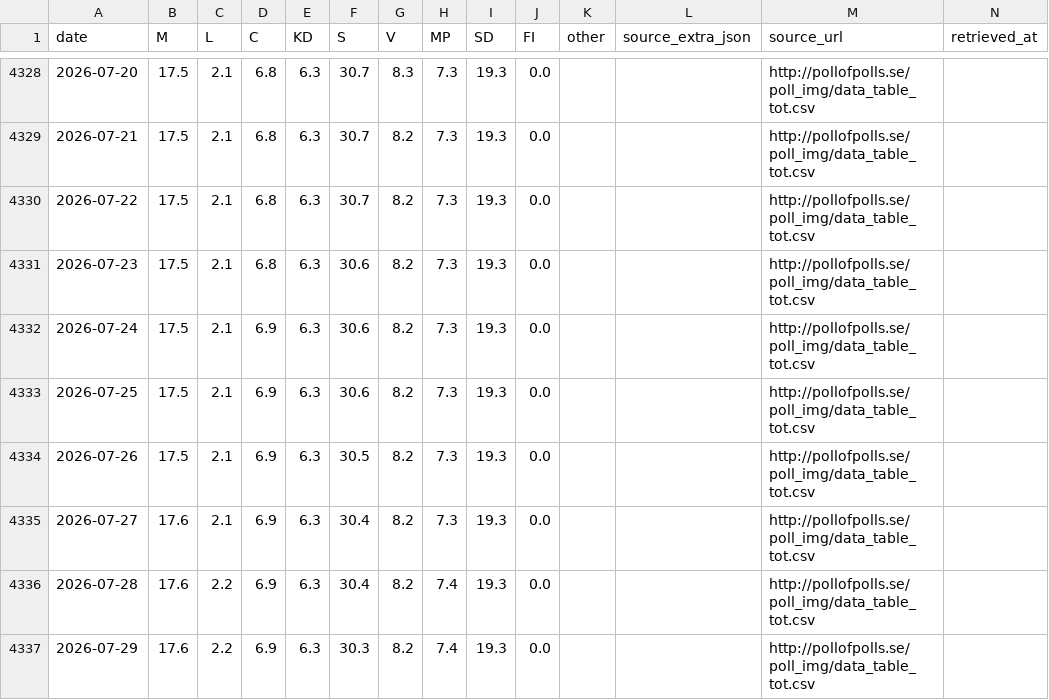
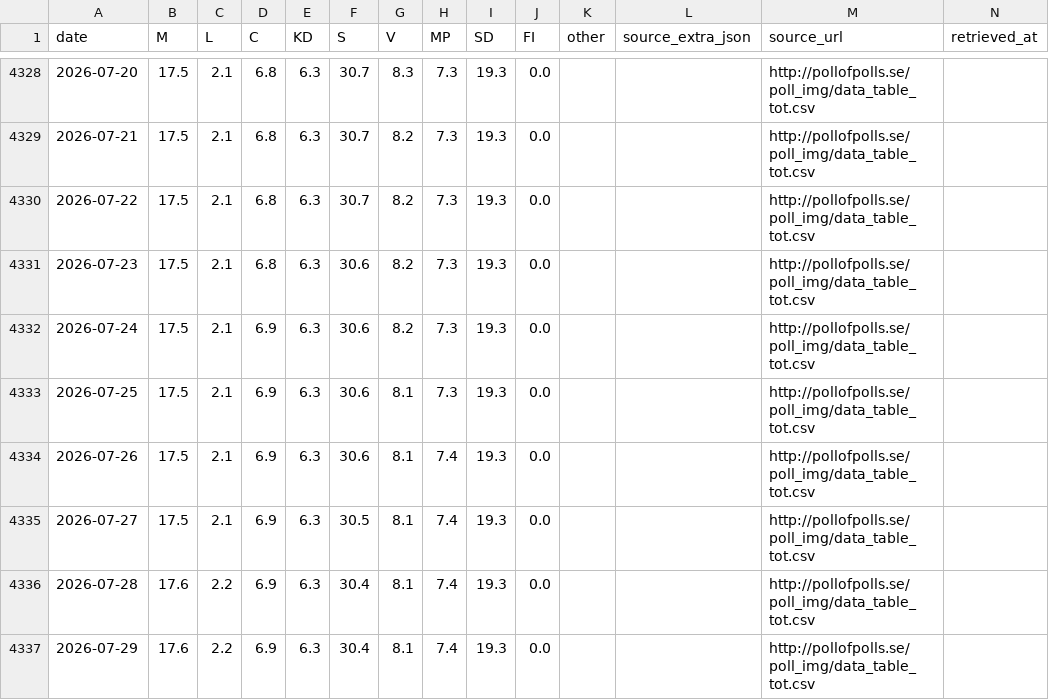
Before and after one commit to edvinli/election-simulator, a CSV file: data/processed/pollofpolls/pollofpolls_timeseries.csv, drawn as a sheet; only a part is shown, gaps mark what is left out; the diff covers the shown part only.

```diff
--- a/data/processed/pollofpolls/pollofpolls_timeseries.csv
+++ b/data/processed/pollofpolls/pollofpolls_timeseries.csv
@@ -4332,6 +4332,6 @@ date,M,L,C,KD,S,V,MP,SD,FI,other,source_extra_json,source_url,retrieved_at
 2026-07-24,17.5,2.1,6.9,6.3,30.6,8.2,7.3,19.3,0.0,,,http://pollofpolls.se/poll_img/data_table_tot.csv,
-2026-07-25,17.5,2.1,6.9,6.3,30.6,8.2,7.3,19.3,0.0,,,http://pollofpolls.se/poll_img/data_table_tot.csv,
-2026-07-26,17.5,2.1,6.9,6.3,30.5,8.2,7.3,19.3,0.0,,,http://pollofpolls.se/poll_img/data_table_tot.csv,
-2026-07-27,17.6,2.1,6.9,6.3,30.4,8.2,7.3,19.3,0.0,,,http://pollofpolls.se/poll_img/data_table_tot.csv,
-2026-07-28,17.6,2.2,6.9,6.3,30.4,8.2,7.4,19.3,0.0,,,http://pollofpolls.se/poll_img/data_table_tot.csv,
-2026-07-29,17.6,2.2,6.9,6.3,30.3,8.2,7.4,19.3,0.0,,,http://pollofpolls.se/poll_img/data_table_tot.csv,
+2026-07-25,17.5,2.1,6.9,6.3,30.6,8.1,7.3,19.3,0.0,,,http://pollofpolls.se/poll_img/data_table_tot.csv,
+2026-07-26,17.5,2.1,6.9,6.3,30.6,8.1,7.4,19.3,0.0,,,http://pollofpolls.se/poll_img/data_table_tot.csv,
+2026-07-27,17.5,2.1,6.9,6.3,30.5,8.1,7.4,19.3,0.0,,,http://pollofpolls.se/poll_img/data_table_tot.csv,
+2026-07-28,17.6,2.2,6.9,6.3,30.4,8.1,7.4,19.3,0.0,,,http://pollofpolls.se/poll_img/data_table_tot.csv,
+2026-07-29,17.6,2.2,6.9,6.3,30.4,8.1,7.4,19.3,0.0,,,http://pollofpolls.se/poll_img/data_table_tot.csv,
```
Also changed, not shown: 1 added row and 158 edited cells elsewhere in this file, data/processed/pollofpolls/pollofpolls_swedishpolls_crosswalk.csv, data/raw/pollofpolls/party_M.csv, 18 other files.
